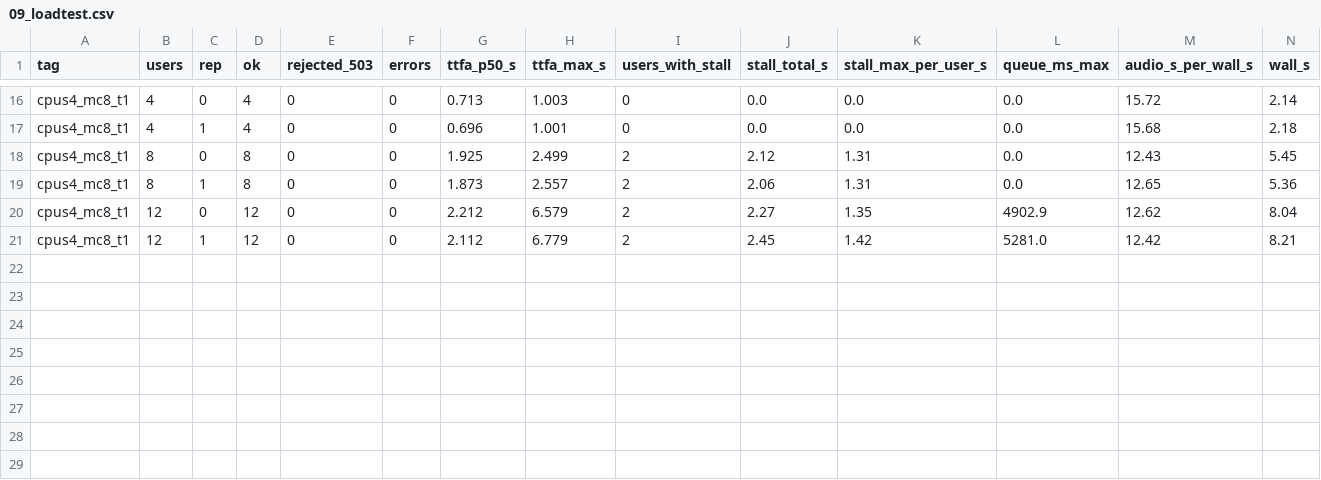
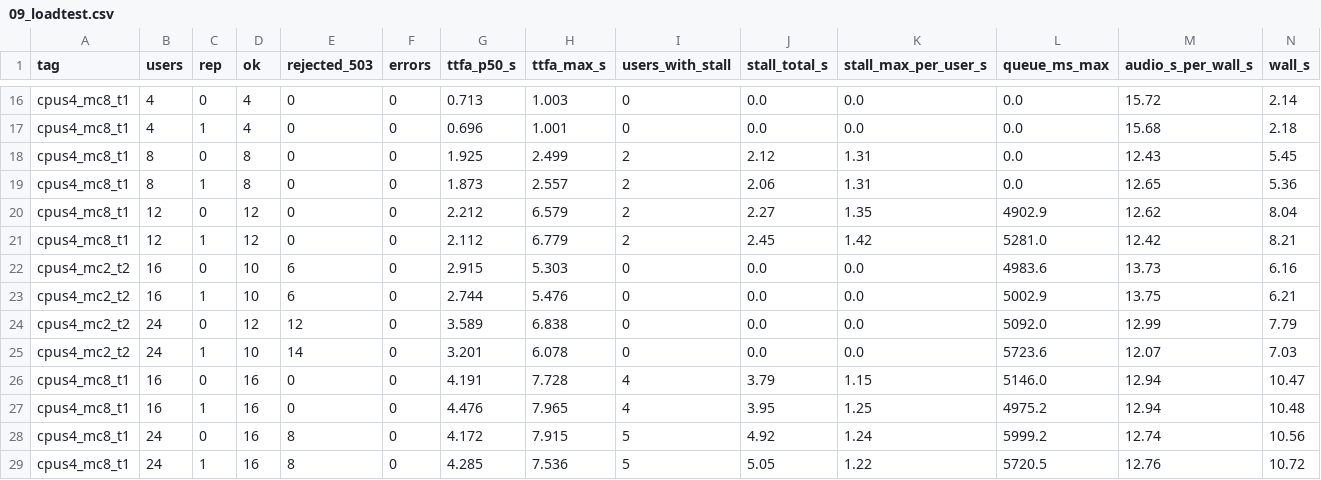
Before and after one commit to v62333/streaming-tts-demo, a CSV file: results/09_loadtest.csv, drawn as a sheet; only a part is shown, gaps mark what is left out; the diff names each change by its address in the sheet, - before the commit and + after, or states it on an @@ line.

```diff
--- a/results/09_loadtest.csv
+++ b/results/09_loadtest.csv
+row 22: cpus4_mc2_t2 | 16 | 0 | 10 | 6 | 0 | 2.915 | 5.303 | 0 | 0.0 | 0.0 | 4983.6 | 13.73 | 6.16
+row 23: cpus4_mc2_t2 | 16 | 1 | 10 | 6 | 0 | 2.744 | 5.476 | 0 | 0.0 | 0.0 | 5002.9 | 13.75 | 6.21
+row 24: cpus4_mc2_t2 | 24 | 0 | 12 | 12 | 0 | 3.589 | 6.838 | 0 | 0.0 | 0.0 | 5092.0 | 12.99 | 7.79
+row 25: cpus4_mc2_t2 | 24 | 1 | 10 | 14 | 0 | 3.201 | 6.078 | 0 | 0.0 | 0.0 | 5723.6 | 12.07 | 7.03
+row 26: cpus4_mc8_t1 | 16 | 0 | 16 | 0 | 0 | 4.191 | 7.728 | 4 | 3.79 | 1.15 | 5146.0 | 12.94 | 10.47
+row 27: cpus4_mc8_t1 | 16 | 1 | 16 | 0 | 0 | 4.476 | 7.965 | 4 | 3.95 | 1.25 | 4975.2 | 12.94 | 10.48
+row 28: cpus4_mc8_t1 | 24 | 0 | 16 | 8 | 0 | 4.172 | 7.915 | 5 | 4.92 | 1.24 | 5999.2 | 12.74 | 10.56
+row 29: cpus4_mc8_t1 | 24 | 1 | 16 | 8 | 0 | 4.285 | 7.536 | 5 | 5.05 | 1.22 | 5720.5 | 12.76 | 10.72
```
Also changed, not shown: 3 other files.
